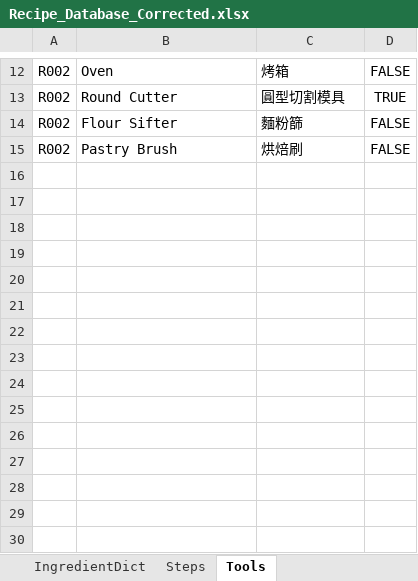
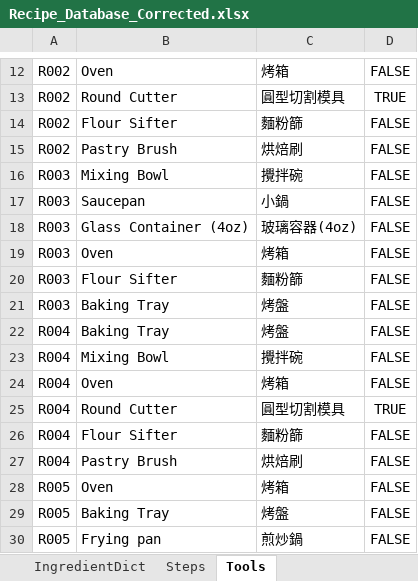
Before and after one commit to imangu919/recipe-ingredient-calculator, an Excel workbook: Recipe_Database_Corrected.xlsx, sheet Tools, drawn as a sheet; only a part is shown, gaps mark what is left out; values as stored, in another font and other column widths than the file's, no borders; the diff names each change by its address in the sheet, - before the commit and + after, or states it on an @@ line.

Commit message:
Update Recipe_Database_Corrected.xlsx

```diff
--- a/Recipe_Database_Corrected.xlsx (sheet Tools)
+++ b/Recipe_Database_Corrected.xlsx (sheet Tools)
+row 16: R003 | Mixing Bowl | 攪拌碗 | FALSE
+row 17: R003 | Saucepan | 小鍋 | FALSE
+row 18: R003 | Glass Container (4oz) | 玻璃容器(4oz) | FALSE
+row 19: R003 | Oven | 烤箱 | FALSE
+row 20: R003 | Flour Sifter | 麵粉篩 | FALSE
+row 21: R003 | Baking Tray | 烤盤 | FALSE
+row 22: R004 | Baking Tray | 烤盤 | FALSE
+row 23: R004 | Mixing Bowl | 攪拌碗 | FALSE
+row 24: R004 | Oven | 烤箱 | FALSE
+row 25: R004 | Round Cutter | 圓型切割模具 | TRUE
+row 26: R004 | Flour Sifter | 麵粉篩 | FALSE
+row 27: R004 | Pastry Brush | 烘焙刷 | FALSE
+row 28: R005 | Oven | 烤箱 | FALSE
+row 29: R005 | Baking Tray | 烤盤 | FALSE
+row 30: R005 | Frying pan | 煎炒鍋 | FALSE
```
Also changed, not shown: sheet IngredientDict, sheet Ingredients, sheet Steps.
